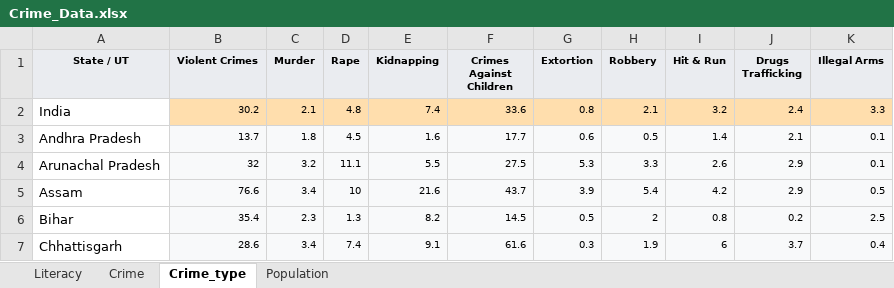
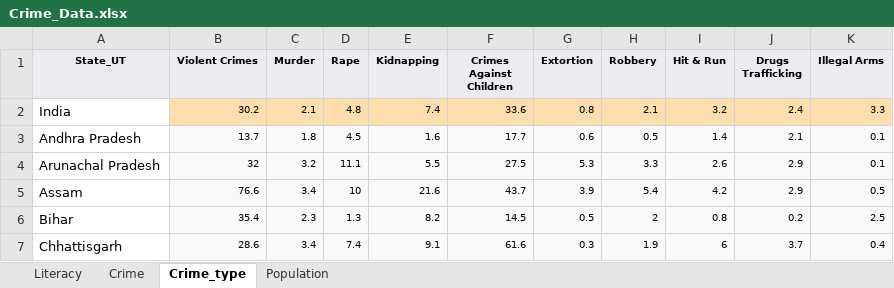
Before and after one commit to priyadeepgupta/Capstone-Project, an Excel workbook: Crime_Data.xlsx, sheet Crime_type, drawn as a sheet; only a part is shown; values as stored, in another font and other column widths than the file's, no borders; the diff names each change by its address in the sheet, - before the commit and + after, or states it on an @@ line.

Commit message:
Add files via upload

```diff
--- a/Crime_Data.xlsx (sheet Crime_type)
+++ b/Crime_Data.xlsx (sheet Crime_type)
-A1: State / UT
+A1: State_UT
```
